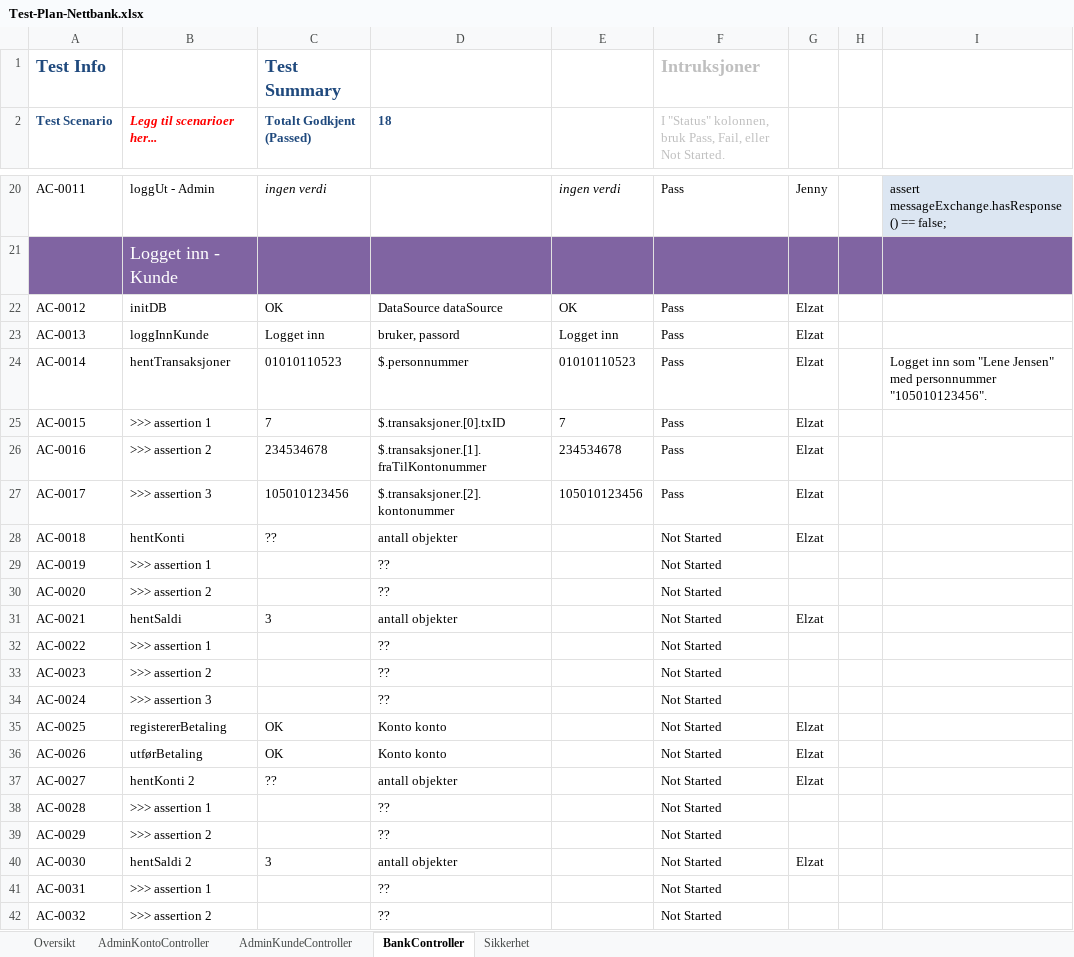
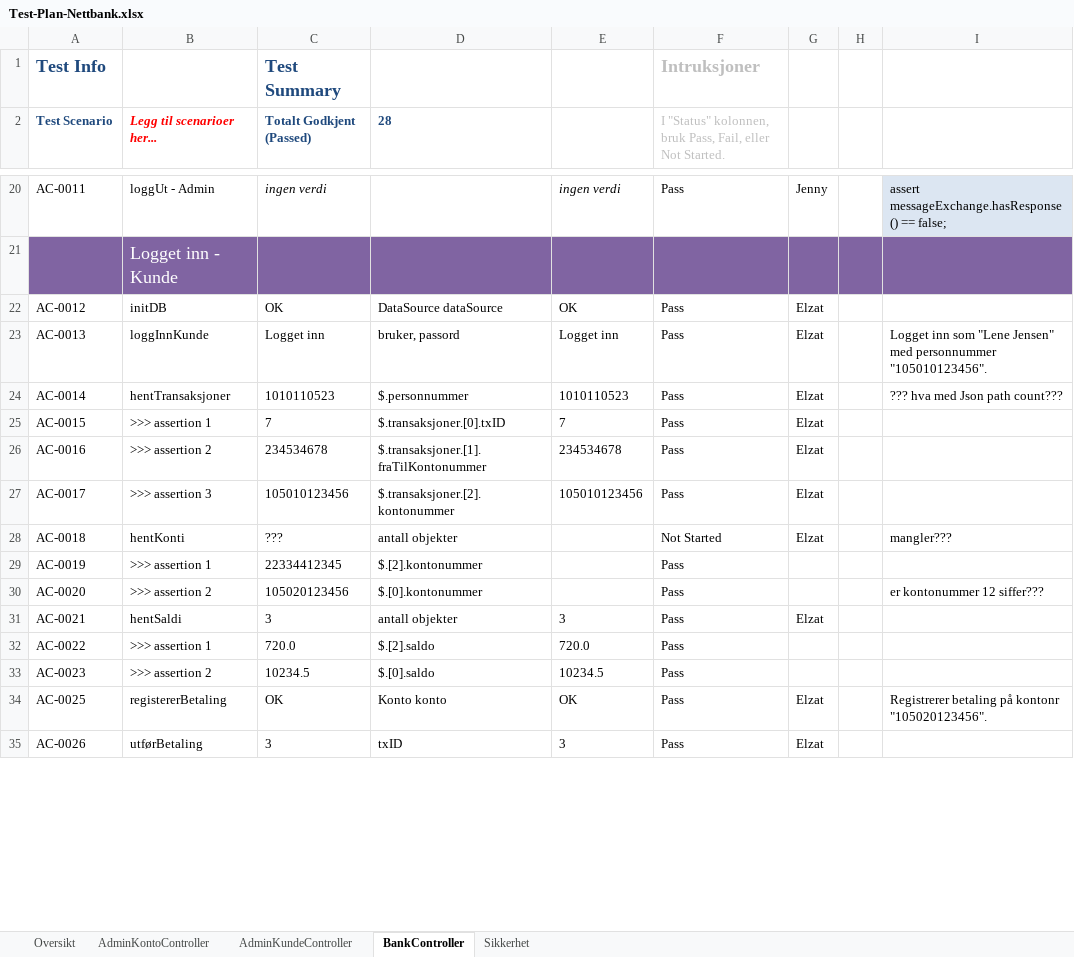
Before and after one commit to ElzatArkin0128/ADTS2310-Nettbank, an Excel workbook: Test-Plan-Nettbank.xlsx, sheet BankController, drawn as a sheet; only a part is shown, gaps mark what is left out; values as stored, in another font and other column widths than the file's, no borders; conditional formats and table styles not drawn; removed rows and columns are numbered as before the commit, all else as after; the diff covers the shown part only; the diff names each change by its address in the sheet, - before the commit and + after, or states it on an @@ line.

Commit message:
Gjort ferdig excel-ark med BankCotrnoller. Rettet på småfeil, fjernet tomme assertions og div. i SoapUI tester.

```diff
--- a/Test-Plan-Nettbank.xlsx (sheet BankController)
+++ b/Test-Plan-Nettbank.xlsx (sheet BankController)
-D2: 18
+D2: 28
-I23: (empty)
+I23: Logget inn som "Lene Jensen" med personnummer "105010123456".
-C24 (Totalt Godkjent (Passed)): 01010110523
+C24 (Totalt Godkjent (Passed)): 1010110523
-E24: 01010110523
+E24: 1010110523
-I24: Logget inn som "Lene Jensen" med personnummer "105010123456".
+I24: ??? hva med Json path count???
-C28 (Totalt Godkjent (Passed)): ??
+C28 (Totalt Godkjent (Passed)): ???
-I28: (empty)
+I28: mangler???
-C29 (Totalt Godkjent (Passed)): (empty)
+C29 (Totalt Godkjent (Passed)): 22334412345
-D29 (28): ??
+D29 (28): $.[2].kontonummer
-F29:F33: Not Started
+F29:F33: Pass
-C30 (Totalt Godkjent (Passed)): (empty)
+C30 (Totalt Godkjent (Passed)): 105020123456
-D30 (28): ??
+D30 (28): $.[0].kontonummer
-I30: (empty)
+I30: er kontonummer 12 siffer???
-E31: (empty)
+E31: 3
-C32 (Totalt Godkjent (Passed)): (empty)
+C32 (Totalt Godkjent (Passed)): 720.0
-D32 (28): ??
+D32 (28): $.[2].saldo
-E32: (empty)
+E32: 720.0
-C33 (Totalt Godkjent (Passed)): (empty)
+C33 (Totalt Godkjent (Passed)): 10234.5
-D33 (28): ??
+D33 (28): $.[0].saldo
-E33: (empty)
+E33: 10234.5
-row 34: AC-0024 | >>> assertion 3 |  | ?? |  | Not Started
-E34: (empty)
+E34: OK
-F34:F35: Not Started
+F34:F35: Pass
-I34: (empty)
+I34: Registrerer betaling på kontonr "105020123456".
-C35 (Totalt Godkjent (Passed)): OK
+C35 (Totalt Godkjent (Passed)): 3
-D35 (28): Konto konto
+D35 (28): txID
-E35: (empty)
+E35: 3
-row 37: AC-0027 | hentKonti 2 | ?? | antall objekter |  | Not Started | Elzat
-row 38: AC-0028 | >>> assertion 1 |  | ?? |  | Not Started
-row 39: AC-0029 | >>> assertion 2 |  | ?? |  | Not Started
-row 40: AC-0030 | hentSaldi 2 | 3 | antall objekter |  | Not Started | Elzat
-row 41: AC-0031 | >>> assertion 1 |  | ?? |  | Not Started
-row 42: AC-0032 | >>> assertion 2 |  | ?? |  | Not Started
```
Also changed, not shown: 3 added rows, 1 removed row and 3 edited cells elsewhere in this sheet, sheet AdminKundeController, sheet Oversikt, 1 other file.
